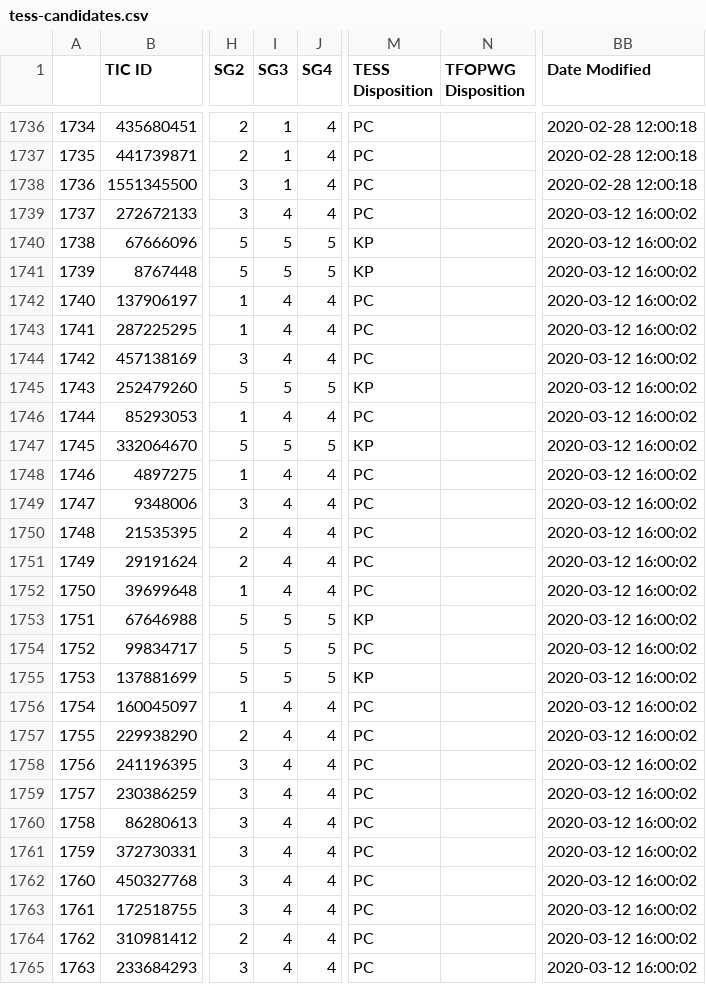
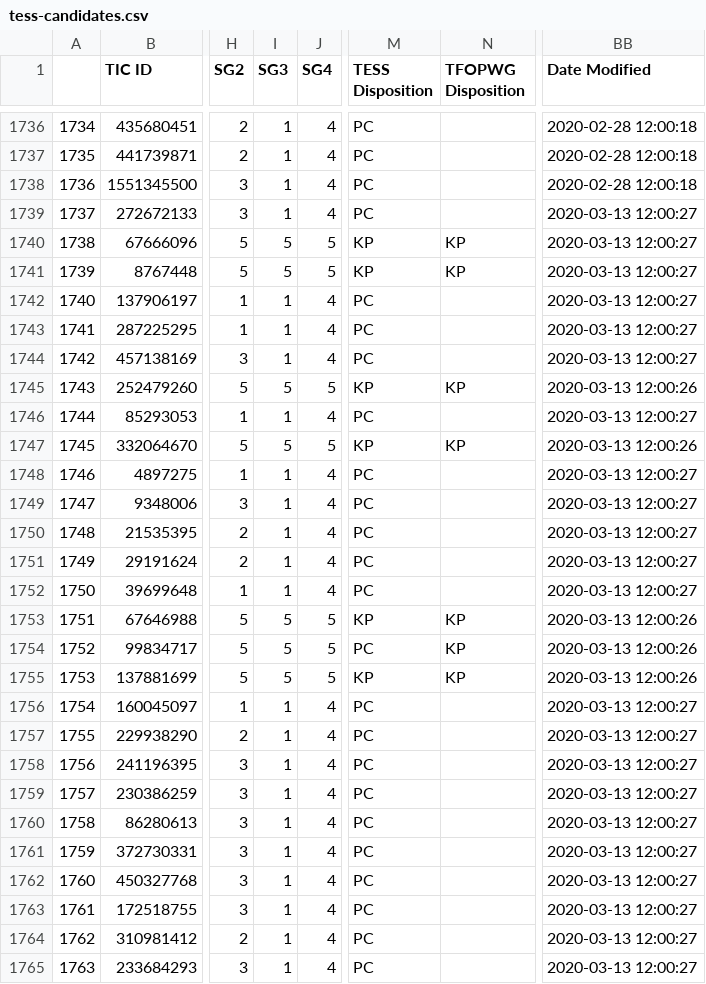
Before and after one commit to elisaquintana/exoplots, a CSV file: data/tess-candidates.csv, drawn as a sheet; only a part is shown, gaps mark what is left out; the diff covers the shown part only; the diff names each change by its address in the sheet, - before the commit and + after, or states it on an @@ line.

```diff
--- a/data/tess-candidates.csv
+++ b/data/tess-candidates.csv
-I1739 (SG3): 4
+I1739 (SG3): 1
-BB1739:BB1744 (Date Modified): 2020-03-12 16:00:02
+BB1739:BB1744 (Date Modified): 2020-03-13 12:00:27
-N1740:N1741 (TFOPWG Disposition): (empty)
+N1740:N1741 (TFOPWG Disposition): KP
-I1742:I1744 (SG3): 4
+I1742:I1744 (SG3): 1
-N1745 (TFOPWG Disposition): (empty)
+N1745 (TFOPWG Disposition): KP
-BB1745 (Date Modified): 2020-03-12 16:00:02
+BB1745 (Date Modified): 2020-03-13 12:00:26
-I1746 (SG3): 4
+I1746 (SG3): 1
-BB1746 (Date Modified): 2020-03-12 16:00:02
+BB1746 (Date Modified): 2020-03-13 12:00:27
-N1747 (TFOPWG Disposition): (empty)
+N1747 (TFOPWG Disposition): KP
-BB1747 (Date Modified): 2020-03-12 16:00:02
+BB1747 (Date Modified): 2020-03-13 12:00:26
-I1748:I1752 (SG3): 4
+I1748:I1752 (SG3): 1
-BB1748:BB1752 (Date Modified): 2020-03-12 16:00:02
+BB1748:BB1752 (Date Modified): 2020-03-13 12:00:27
-N1753:N1755 (TFOPWG Disposition): (empty)
+N1753:N1755 (TFOPWG Disposition): KP
-BB1753:BB1755 (Date Modified): 2020-03-12 16:00:02
+BB1753:BB1755 (Date Modified): 2020-03-13 12:00:26
-I1756:I1765 (SG3): 4
+I1756:I1765 (SG3): 1
-BB1756:BB1765 (Date Modified): 2020-03-12 16:00:02
+BB1756:BB1765 (Date Modified): 2020-03-13 12:00:27
```
Also changed, not shown: 4 edited cells elsewhere in this file, 7 other files.
